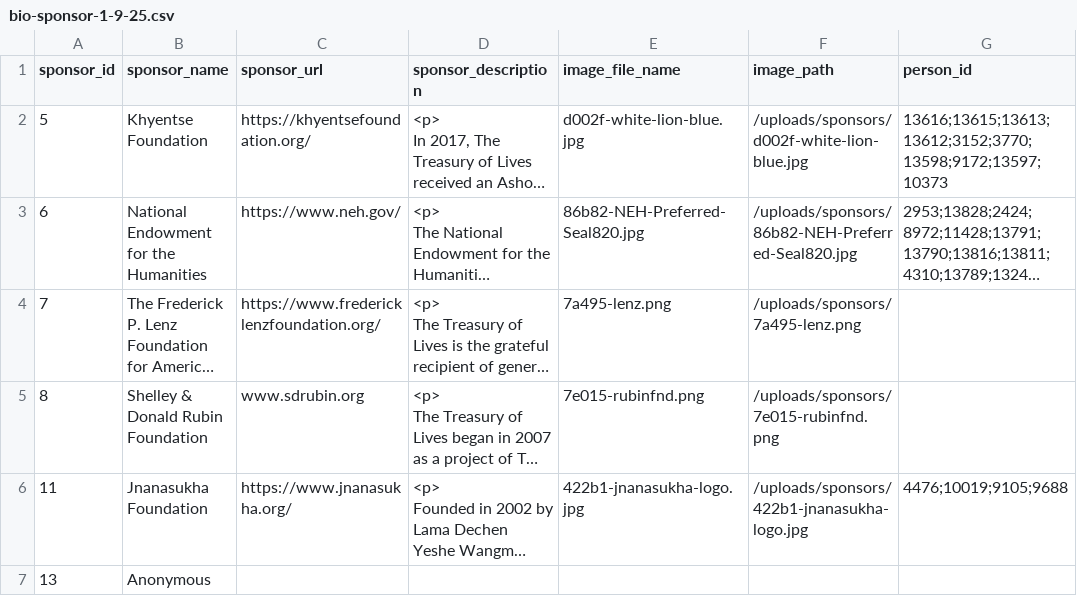
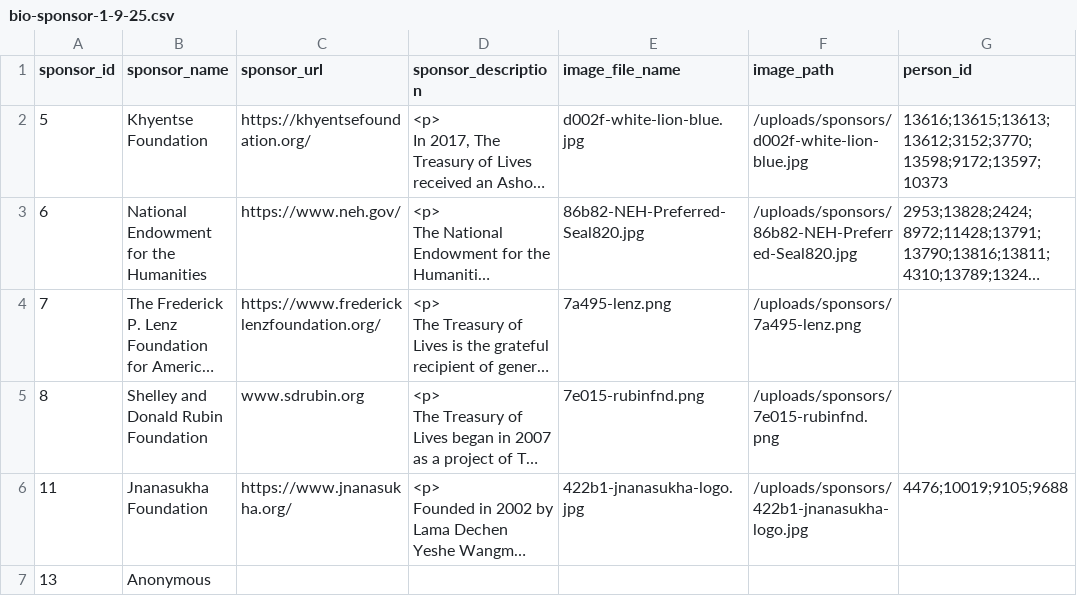
Before and after one commit to The-Treasury-of-Lives/tol-data, a CSV file: tarql/bios/bio-sponsor-1-9-25.csv, drawn as a sheet; long unchanged cells end in …; the diff names each change by its address in the sheet, - before the commit and + after, or states it on an @@ line.

Commit message:
Bio sponsors TARQL and data

```diff
--- a/tarql/bios/bio-sponsor-1-9-25.csv
+++ b/tarql/bios/bio-sponsor-1-9-25.csv
-B5 (sponsor_name): Shelley & Donald Rubin Foundation
+B5 (sponsor_name): Shelley and Donald Rubin Foundation
```
Also changed, not shown: 3 other files.
